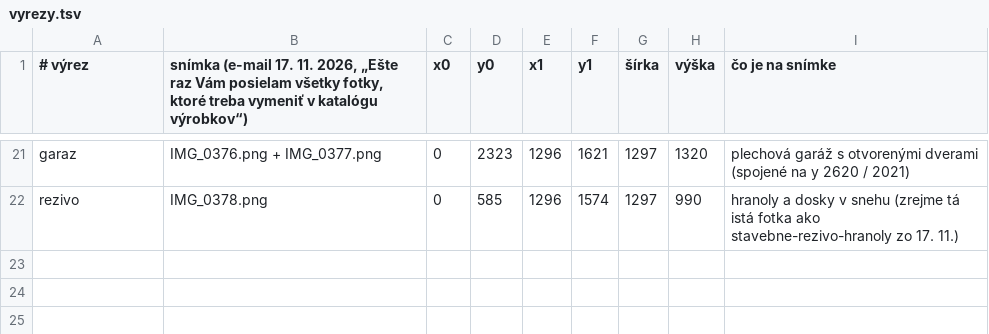
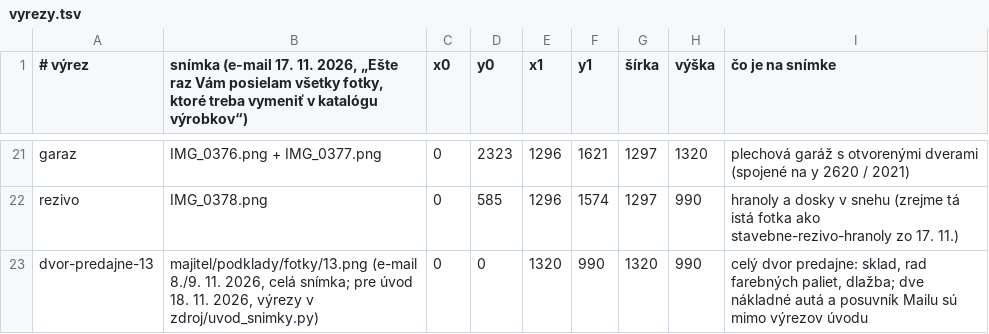
Before and after one commit to d8f5s88zjy-art/head-spa-30, a TSV file: stavebniny-richtarik/zdroj/foto-maria/vyrezy.tsv, drawn as a sheet; only a part is shown, gaps mark what is left out.

```diff
--- a/stavebniny-richtarik/zdroj/foto-maria/vyrezy.tsv
+++ b/stavebniny-richtarik/zdroj/foto-maria/vyrezy.tsv
@@ -22 +22,2 @@ garaz	IMG_0376.png + IMG_0377.png	0	2323	1296	1621	1297	1320	plechová garáž s
 rezivo	IMG_0378.png	0	585	1296	1574	1297	990	hranoly a dosky v snehu (zrejme tá istá fotka ako stavebne-rezivo-hranoly zo 17. 11.)
+dvor-predajne-13	majitel/podklady/fotky/13.png (e-mail 8./9. 11. 2026, celá snímka; pre úvod 18. 11. 2026, výrezy v zdroj/uvod_snimky.py)	0	0	1320	990	1320	990	celý dvor predajne: sklad, rad farebných paliet, dlažba; dve nákladné autá a posuvník Mailu sú mimo výrezov úvodu
```
Also changed, not shown: 36 other files.
